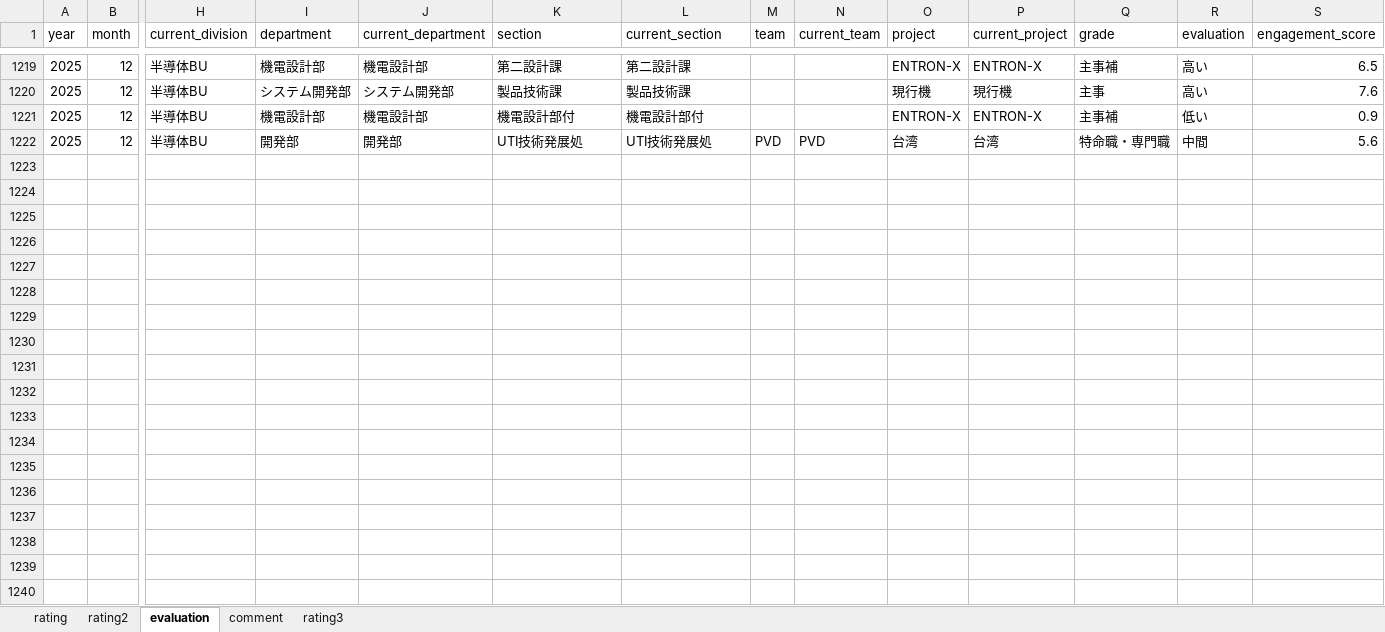
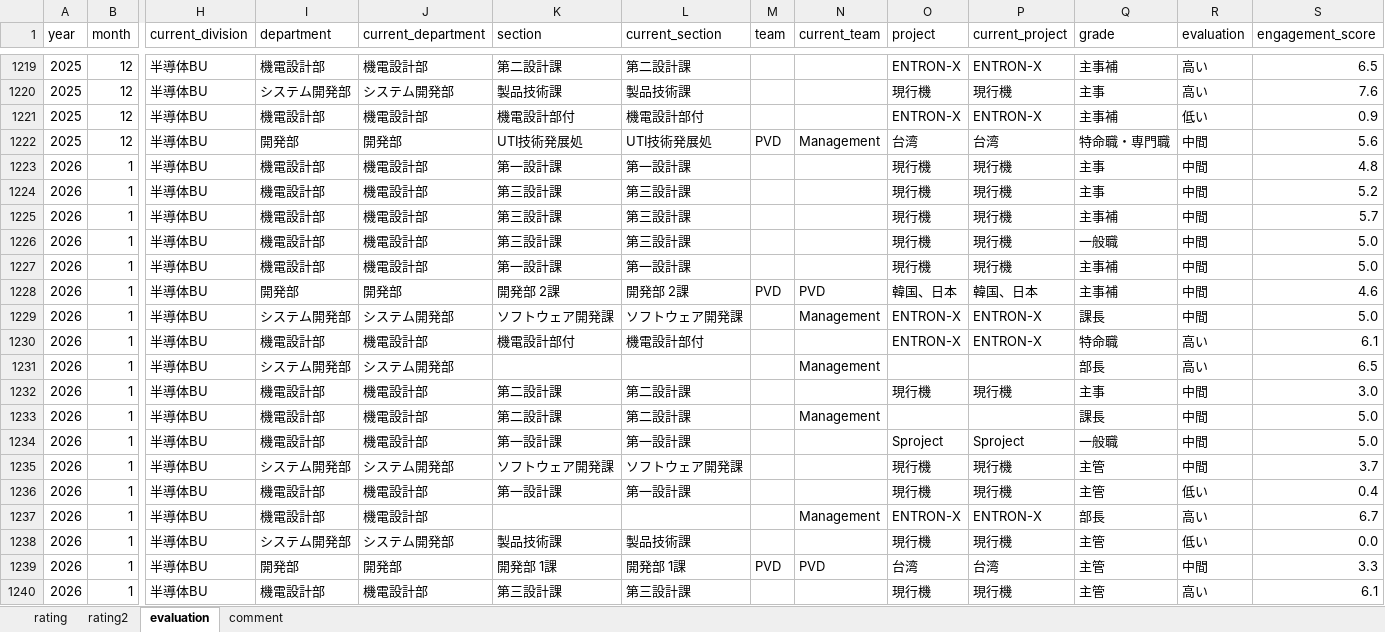
Before and after one commit to rdpishibashi/WorkEngagementSystem, an Excel workbook: SpreadSheet/EngagementMasterSS.xlsx, sheet evaluation, drawn as a sheet; only a part is shown, gaps mark what is left out; values as stored, in another font and other column widths than the file's, no borders; rows hold the shown columns only; the diff covers the shown part only; the diff names each change by its address in the sheet, - before the commit and + after, or states it on an @@ line.

```diff
--- a/SpreadSheet/EngagementMasterSS.xlsx (sheet evaluation)
+++ b/SpreadSheet/EngagementMasterSS.xlsx (sheet evaluation)
-sheet tab: rating3
-N1222 (current_team): PVD
+N1222 (current_team): Management
+row 1223: 2026 | 1 | 半導体BU | 機電設計部 | 機電設計部 | 第一設計課 | 第一設計課 |  |  | 現行機 | 現行機 | 主事 | 中間 | 4.8
+row 1224: 2026 | 1 | 半導体BU | 機電設計部 | 機電設計部 | 第三設計課 | 第三設計課 |  |  | 現行機 | 現行機 | 主事 | 中間 | 5.2
+row 1225: 2026 | 1 | 半導体BU | 機電設計部 | 機電設計部 | 第三設計課 | 第三設計課 |  |  | 現行機 | 現行機 | 主事補 | 中間 | 5.7
+row 1226: 2026 | 1 | 半導体BU | 機電設計部 | 機電設計部 | 第三設計課 | 第三設計課 |  |  | 現行機 | 現行機 | 一般職 | 中間 | 5.0
+row 1227: 2026 | 1 | 半導体BU | 機電設計部 | 機電設計部 | 第一設計課 | 第一設計課 |  |  | 現行機 | 現行機 | 主事補 | 中間 | 5.0
+row 1228: 2026 | 1 | 半導体BU | 開発部 | 開発部 | 開発部 2課 | 開発部 2課 | PVD | PVD | 韓国、日本 | 韓国、日本 | 主事補 | 中間 | 4.6
+row 1229: 2026 | 1 | 半導体BU | システム開発部 | システム開発部 | ソフトウェア開発課 | ソフトウェア開発課 |  | Management | ENTRON-X | ENTRON-X | 課長 | 中間 | 5.0
+row 1230: 2026 | 1 | 半導体BU | 機電設計部 | 機電設計部 | 機電設計部付 | 機電設計部付 |  |  | ENTRON-X | ENTRON-X | 特命職 | 高い | 6.1
+row 1231: 2026 | 1 | 半導体BU | システム開発部 | システム開発部 |  |  |  | Management |  |  | 部長 | 高い | 6.5
+row 1232: 2026 | 1 | 半導体BU | 機電設計部 | 機電設計部 | 第二設計課 | 第二設計課 |  |  | 現行機 | 現行機 | 主事 | 中間 | 3.0
+row 1233: 2026 | 1 | 半導体BU | 機電設計部 | 機電設計部 | 第二設計課 | 第二設計課 |  | Management |  |  | 課長 | 中間 | 5.0
+row 1234: 2026 | 1 | 半導体BU | 機電設計部 | 機電設計部 | 第一設計課 | 第一設計課 |  |  | Sproject | Sproject | 一般職 | 中間 | 5.0
+row 1235: 2026 | 1 | 半導体BU | システム開発部 | システム開発部 | ソフトウェア開発課 | ソフトウェア開発課 |  |  | 現行機 | 現行機 | 主管 | 中間 | 3.7
+row 1236: 2026 | 1 | 半導体BU | 機電設計部 | 機電設計部 | 第一設計課 | 第一設計課 |  |  | 現行機 | 現行機 | 主管 | 低い | 0.4
+row 1237: 2026 | 1 | 半導体BU | 機電設計部 | 機電設計部 |  |  |  | Management | ENTRON-X | ENTRON-X | 部長 | 高い | 6.7
+row 1238: 2026 | 1 | 半導体BU | システム開発部 | システム開発部 | 製品技術課 | 製品技術課 |  |  | 現行機 | 現行機 | 主管 | 低い | 0.0
+row 1239: 2026 | 1 | 半導体BU | 開発部 | 開発部 | 開発部 1課 | 開発部 1課 | PVD | PVD | 台湾 | 台湾 | 主管 | 中間 | 3.3
+row 1240: 2026 | 1 | 半導体BU | 機電設計部 | 機電設計部 | 第三設計課 | 第三設計課 |  |  | 現行機 | 現行機 | 主管 | 高い | 6.1
```
Also changed, not shown: 77 added rows and 254 edited cells elsewhere in this sheet, sheet rating2, sheet rating, sheet comment, Playbook/EngagementMasterSS.xlsx, Playbook/verify_intervention.xlsx, 12 other files.
